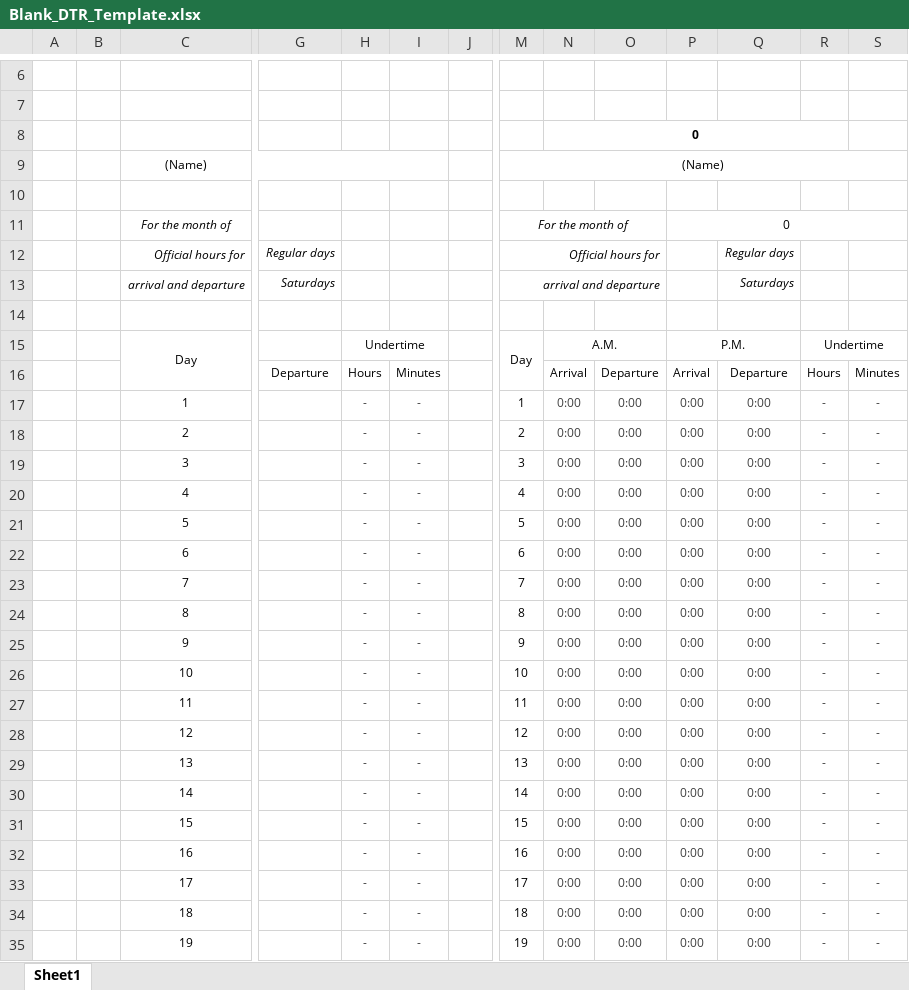
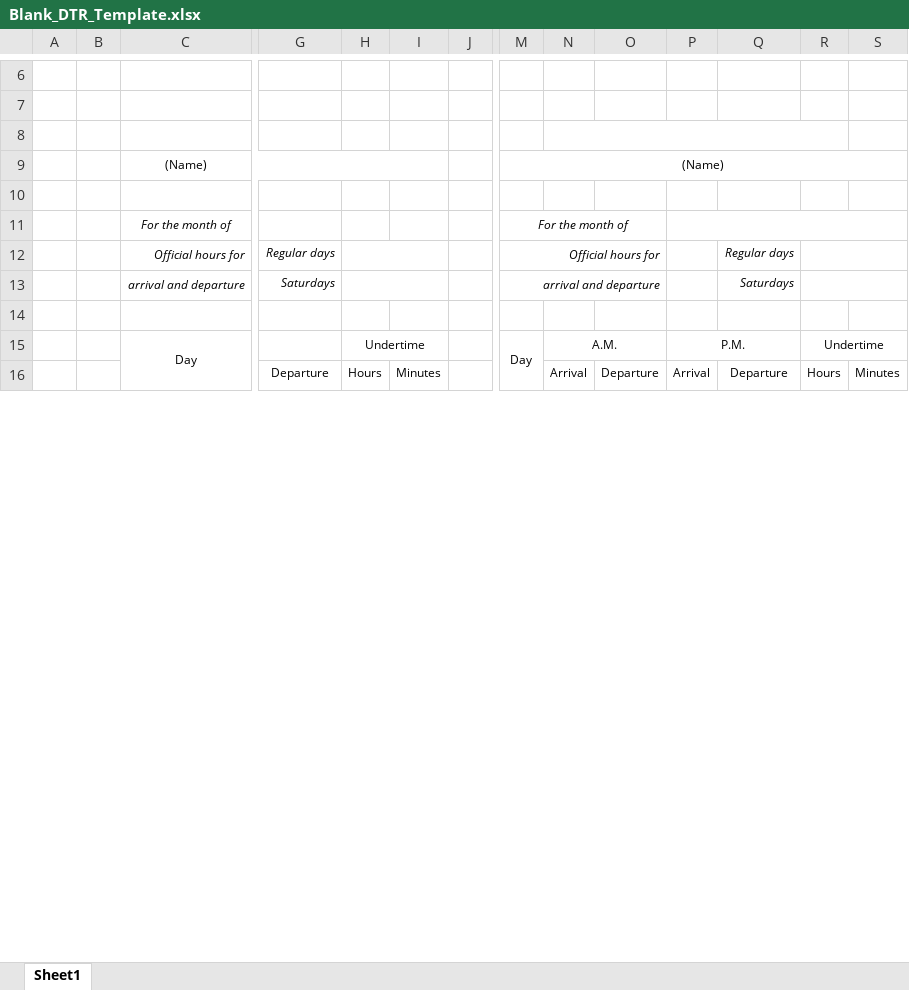
Before and after one commit to paoradox/JS-Portable-DTR-LAN, an Excel workbook: frontend/template/Blank_DTR_Template.xlsx, sheet Sheet1, drawn as a sheet; only a part is shown, gaps mark what is left out; values as stored, in another font and other column widths than the file's, no borders; removed rows and columns are numbered as before the commit, all else as after; rows hold the shown columns only; the diff covers the shown part only; the diff names each change by its address in the sheet, - before the commit and + after, or states it on an @@ line.

```diff
--- a/frontend/template/Blank_DTR_Template.xlsx (sheet Sheet1)
+++ b/frontend/template/Blank_DTR_Template.xlsx (sheet Sheet1)
-N8: 0
+N8: (empty)
-P11: 0
+P11: (empty)
+H12:I12 merged
+R12:S12 merged
+H13:I13 merged
+R13:S13 merged
-row 17:  |  | 1 |  | - | - |  | 1 | 0:00 | 0:00 | 0:00 | 0:00 | - | -
-row 18:  |  | 2 |  | - | - |  | 2 | 0:00 | 0:00 | 0:00 | 0:00 | - | -
-row 19:  |  | 3 |  | - | - |  | 3 | 0:00 | 0:00 | 0:00 | 0:00 | - | -
-row 20:  |  | 4 |  | - | - |  | 4 | 0:00 | 0:00 | 0:00 | 0:00 | - | -
-row 21:  |  | 5 |  | - | - |  | 5 | 0:00 | 0:00 | 0:00 | 0:00 | - | -
-row 22:  |  | 6 |  | - | - |  | 6 | 0:00 | 0:00 | 0:00 | 0:00 | - | -
-row 23:  |  | 7 |  | - | - |  | 7 | 0:00 | 0:00 | 0:00 | 0:00 | - | -
-row 24:  |  | 8 |  | - | - |  | 8 | 0:00 | 0:00 | 0:00 | 0:00 | - | -
-row 25:  |  | 9 |  | - | - |  | 9 | 0:00 | 0:00 | 0:00 | 0:00 | - | -
-row 26:  |  | 10 |  | - | - |  | 10 | 0:00 | 0:00 | 0:00 | 0:00 | - | -
-row 27:  |  | 11 |  | - | - |  | 11 | 0:00 | 0:00 | 0:00 | 0:00 | - | -
-row 28:  |  | 12 |  | - | - |  | 12 | 0:00 | 0:00 | 0:00 | 0:00 | - | -
-row 29:  |  | 13 |  | - | - |  | 13 | 0:00 | 0:00 | 0:00 | 0:00 | - | -
-row 30:  |  | 14 |  | - | - |  | 14 | 0:00 | 0:00 | 0:00 | 0:00 | - | -
-row 31:  |  | 15 |  | - | - |  | 15 | 0:00 | 0:00 | 0:00 | 0:00 | - | -
-row 32:  |  | 16 |  | - | - |  | 16 | 0:00 | 0:00 | 0:00 | 0:00 | - | -
-row 33:  |  | 17 |  | - | - |  | 17 | 0:00 | 0:00 | 0:00 | 0:00 | - | -
-row 34:  |  | 18 |  | - | - |  | 18 | 0:00 | 0:00 | 0:00 | 0:00 | - | -
-row 35:  |  | 19 |  | - | - |  | 19 | 0:00 | 0:00 | 0:00 | 0:00 | - | -
```
Also changed, not shown: 32 added rows, 13 removed rows and 2 edited cells elsewhere in this sheet, formulas that keep their value, 4 other files.
